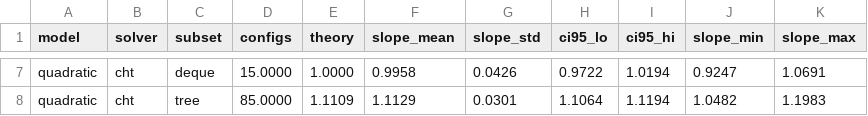
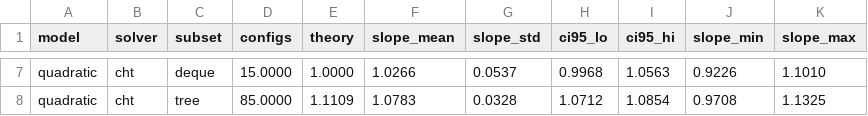
Before and after one commit to Thuha69-hihi/edge-dp-schedule, a CSV file: results/complexity_summary.csv, drawn as a sheet; only a part is shown, gaps mark what is left out; the diff covers the shown part only; the diff names each change by its address in the sheet, - before the commit and + after, or states it on an @@ line.

```diff
--- a/results/complexity_summary.csv
+++ b/results/complexity_summary.csv
-F7 (slope_mean): 0.9958
+F7 (slope_mean): 1.0266
-G7 (slope_std): 0.0426
+G7 (slope_std): 0.0537
-H7 (ci95_lo): 0.9722
+H7 (ci95_lo): 0.9968
-I7 (ci95_hi): 1.0194
+I7 (ci95_hi): 1.0563
-J7 (slope_min): 0.9247
+J7 (slope_min): 0.9226
-K7 (slope_max): 1.0691
+K7 (slope_max): 1.1010
-F8 (slope_mean): 1.1129
+F8 (slope_mean): 1.0783
-G8 (slope_std): 0.0301
+G8 (slope_std): 0.0328
-H8 (ci95_lo): 1.1064
+H8 (ci95_lo): 1.0712
-I8 (ci95_hi): 1.1194
+I8 (ci95_hi): 1.0854
-J8 (slope_min): 1.0482
+J8 (slope_min): 0.9708
-K8 (slope_max): 1.1983
+K8 (slope_max): 1.1325
```
Also changed, not shown: 30 edited cells elsewhere in this file, results/complexity_slopes.csv, results/time_mem_summary.csv, 7 other files.
